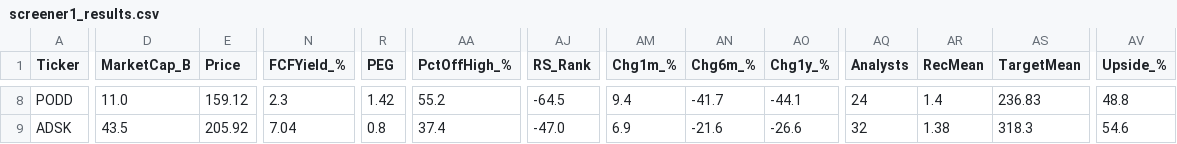
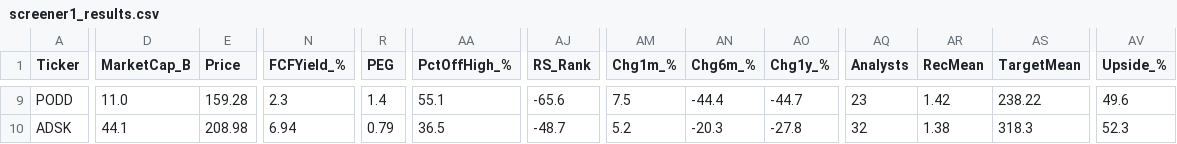
Before and after one commit to dabdi7786-blip/screener-bot, a CSV file: screener1_results.csv, drawn as a sheet; only a part is shown, gaps mark what is left out; addresses are those after the commit; the diff covers the shown part only; the diff names each change by its address in the sheet, - before the commit and + after, or states it on an @@ line.

```diff
--- a/screener1_results.csv
+++ b/screener1_results.csv
-E9 (Price): 159.12
+E9 (Price): 159.28
-R9 (PEG): 1.42
+R9 (PEG): 1.4
-AA9 (PctOffHigh_%): 55.2
+AA9 (PctOffHigh_%): 55.1
-AJ9 (RS_Rank): -64.5
+AJ9 (RS_Rank): -65.6
-AM9 (Chg1m_%): 9.4
+AM9 (Chg1m_%): 7.5
-AN9 (Chg6m_%): -41.7
+AN9 (Chg6m_%): -44.4
-AO9 (Chg1y_%): -44.1
+AO9 (Chg1y_%): -44.7
-AQ9 (Analysts): 24
+AQ9 (Analysts): 23
-AR9 (RecMean): 1.4
+AR9 (RecMean): 1.42
-AS9 (TargetMean): 236.83
+AS9 (TargetMean): 238.22
-AV9 (Upside_%): 48.8
+AV9 (Upside_%): 49.6
-D10 (MarketCap_B): 43.5
+D10 (MarketCap_B): 44.1
-E10 (Price): 205.92
+E10 (Price): 208.98
-N10 (FCFYield_%): 7.04
+N10 (FCFYield_%): 6.94
-R10 (PEG): 0.8
+R10 (PEG): 0.79
-AA10 (PctOffHigh_%): 37.4
+AA10 (PctOffHigh_%): 36.5
-AJ10 (RS_Rank): -47.0
+AJ10 (RS_Rank): -48.7
-AM10 (Chg1m_%): 6.9
+AM10 (Chg1m_%): 5.2
-AN10 (Chg6m_%): -21.6
+AN10 (Chg6m_%): -20.3
-AO10 (Chg1y_%): -26.6
+AO10 (Chg1y_%): -27.8
-AV10 (Upside_%): 54.6
+AV10 (Upside_%): 52.3
```
Also changed, not shown: 1 added row and 123 edited cells elsewhere in this file, screener2_results.csv, screener3_results.csv, 2 other files.
